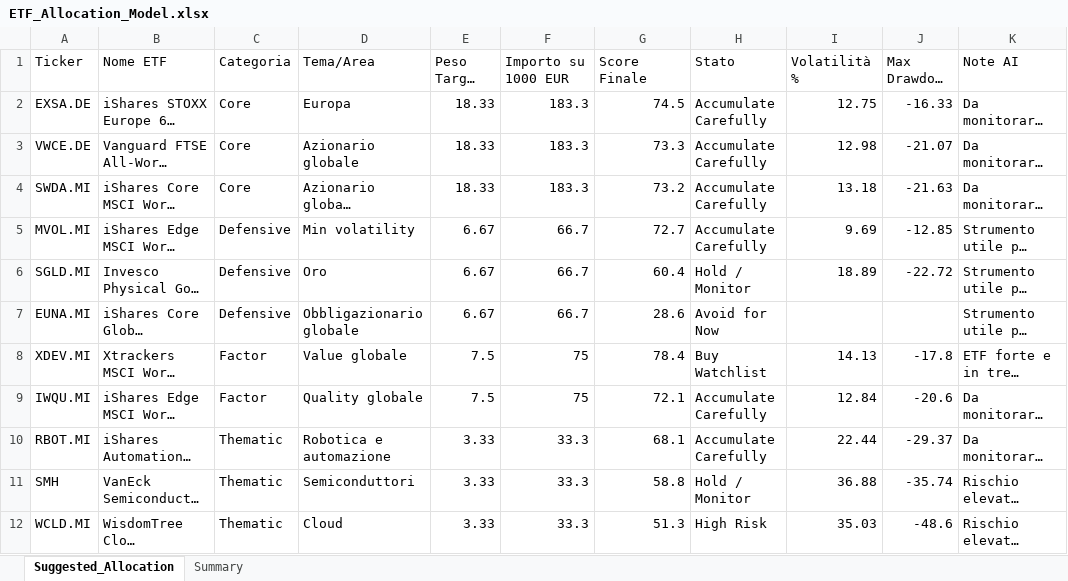
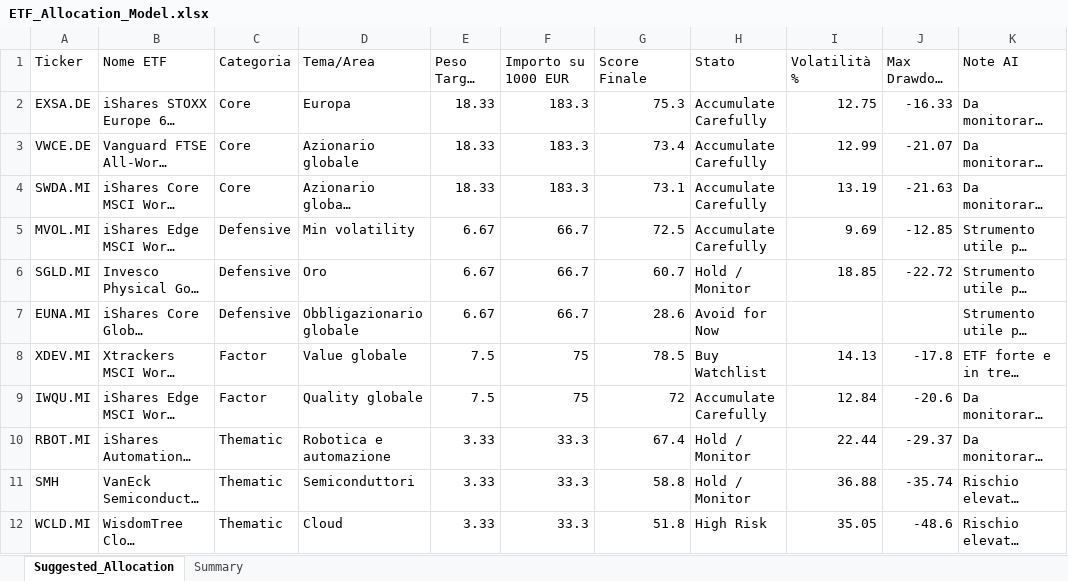
Before and after one commit to mirkomazzacuva/etf-intelligence-agent, an Excel workbook: ETF_Allocation_Model.xlsx, sheet Suggested_Allocation, drawn as a sheet; long unchanged cells end in …; values as stored, in another font and other column widths than the file's, no borders; the diff names each change by its address in the sheet, - before the commit and + after, or states it on an @@ line.

```diff
--- a/ETF_Allocation_Model.xlsx (sheet Suggested_Allocation)
+++ b/ETF_Allocation_Model.xlsx (sheet Suggested_Allocation)
-G2 (Score Finale): 74.5
+G2 (Score Finale): 75.3
-G3 (Score Finale): 73.3
+G3 (Score Finale): 73.4
-I3 (Volatilità %): 12.98
+I3 (Volatilità %): 12.99
-G4 (Score Finale): 73.2
+G4 (Score Finale): 73.1
-I4 (Volatilità %): 13.18
+I4 (Volatilità %): 13.19
-G5 (Score Finale): 72.7
+G5 (Score Finale): 72.5
-G6 (Score Finale): 60.4
+G6 (Score Finale): 60.7
-I6 (Volatilità %): 18.89
+I6 (Volatilità %): 18.85
-G8 (Score Finale): 78.4
+G8 (Score Finale): 78.5
-G9 (Score Finale): 72.1
+G9 (Score Finale): 72
-G10 (Score Finale): 68.1
+G10 (Score Finale): 67.4
-H10 (Stato): Accumulate Carefully
+H10 (Stato): Hold / Monitor
-G12 (Score Finale): 51.3
+G12 (Score Finale): 51.8
-I12 (Volatilità %): 35.03
+I12 (Volatilità %): 35.05
```
Also changed, not shown: sheet Summary, AlphaForge_Action_Plan.xlsx, AlphaForge_Insights.xlsx, 34 other files.
